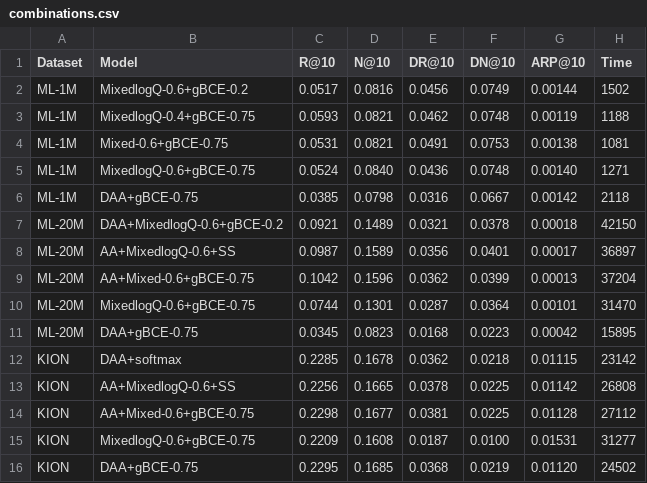
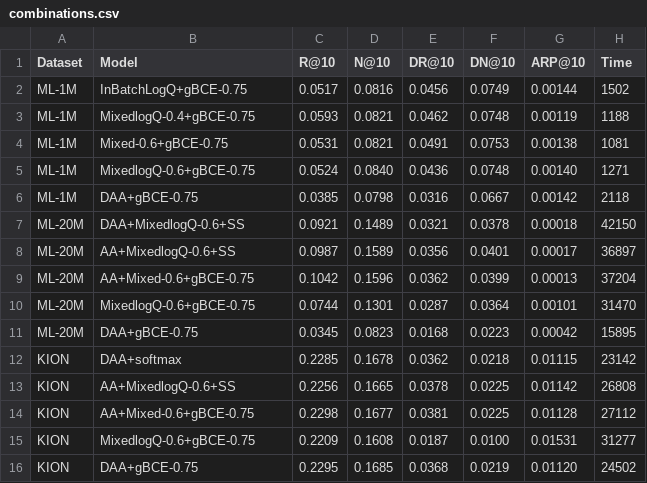
Before and after one commit to spirinamayya/TransformerModels, a CSV file: results/experiment3/combinations.csv, drawn as a sheet.

```diff
--- a/results/experiment3/combinations.csv
+++ b/results/experiment3/combinations.csv
@@ -1,3 +1,3 @@
 Dataset,Model,R@10,N@10,DR@10,DN@10,ARP@10,Time
-ML-1M,MixedlogQ-0.6+gBCE-0.2,0.0517,0.0816,0.0456,0.0749,0.00144,1502
+ML-1M,InBatchLogQ+gBCE-0.75,0.0517,0.0816,0.0456,0.0749,0.00144,1502
 ML-1M,MixedlogQ-0.4+gBCE-0.75,0.0593,0.0821,0.0462,0.0748,0.00119,1188
@@ -6,3 +6,3 @@ ML-1M,MixedlogQ-0.6+gBCE-0.75,0.0524,0.0840,0.0436,0.0748,0.00140,1271
 ML-1M,DAA+gBCE-0.75,0.0385,0.0798,0.0316,0.0667,0.00142,2118
-ML-20M,DAA+MixedlogQ-0.6+gBCE-0.2,0.0921,0.1489,0.0321,0.0378,0.00018,42150
+ML-20M,DAA+MixedlogQ-0.6+SS,0.0921,0.1489,0.0321,0.0378,0.00018,42150
 ML-20M,AA+MixedlogQ-0.6+SS,0.0987,0.1589,0.0356,0.0401,0.00017,36897
```
Also changed, not shown: 3 other files.
